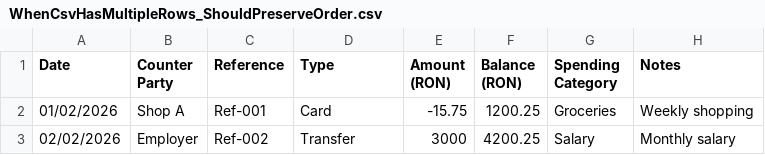
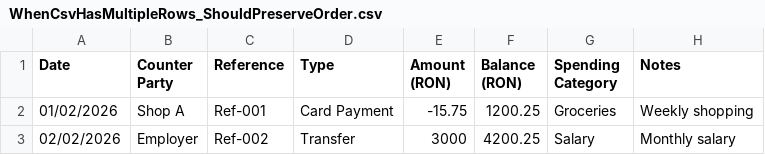
Before and after one commit to lastunicorn/salt-bank-toolkit, a CSV file: sources/SaltBank.Toolkit.Tests/StatementDocumentTests/Load_CsvTests.resources/WhenCsvHasMultipleRows_ShouldPreserveOrder.csv, drawn as a sheet.

Commit message:
Refacotred and adapted the StatementDocument and added a Demo project.

```diff
--- a/sources/SaltBank.Toolkit.Tests/StatementDocumentTests/Load_CsvTests.resources/WhenCsvHasMultipleRows_ShouldPreserveOrder.csv
+++ b/sources/SaltBank.Toolkit.Tests/StatementDocumentTests/Load_CsvTests.resources/WhenCsvHasMultipleRows_ShouldPreserveOrder.csv
@@ -1,3 +1,3 @@
 Date,Counter Party,Reference,Type,Amount (RON),Balance (RON),Spending Category,Notes
-01/02/2026,Shop A,Ref-001,Card,-15.75,1200.25,Groceries,Weekly shopping
+01/02/2026,Shop A,Ref-001,Card Payment,-15.75,1200.25,Groceries,Weekly shopping
 02/02/2026,Employer,Ref-002,Transfer,3000,4200.25,Salary,Monthly salary
```
Also changed, not shown: 30 other files.
